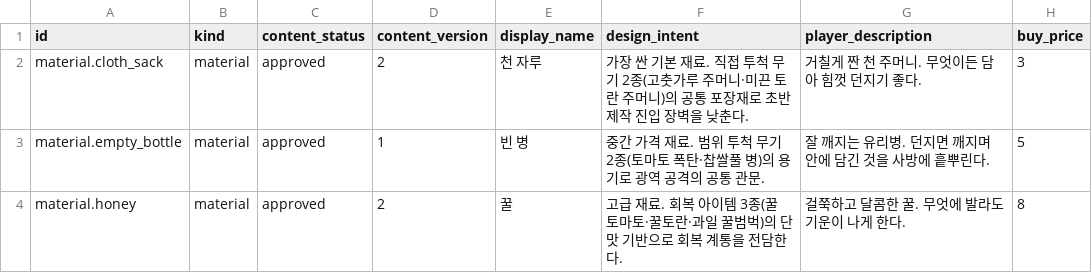
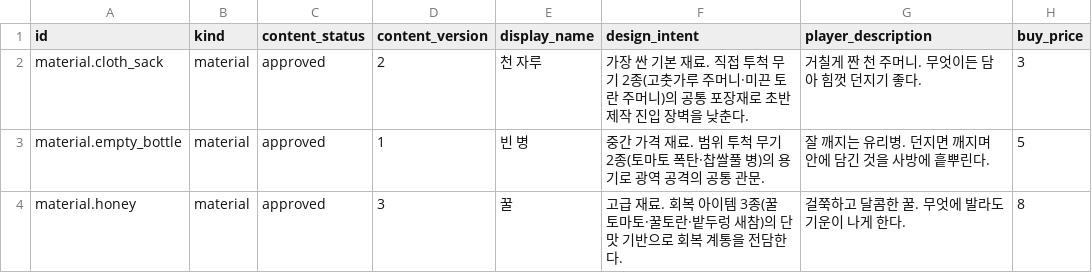
Before and after one commit to xuxeong/batdureong-nantu, a CSV file: data/approved/crafting_materials.csv, drawn as a sheet.

```diff
--- a/data/approved/crafting_materials.csv
+++ b/data/approved/crafting_materials.csv
@@ -3,2 +3,2 @@ material.cloth_sack,material,approved,2,천 자루,가장 싼 기본 재료. 직
 material.empty_bottle,material,approved,1,빈 병,중간 가격 재료. 범위 투척 무기 2종(토마토 폭탄·찹쌀풀 병)의 용기로 광역 공격의 공통 관문.,잘 깨지는 유리병. 던지면 깨지며 안에 담긴 것을 사방에 흩뿌린다.,5
-material.honey,material,approved,2,꿀,고급 재료. 회복 아이템 3종(꿀 토마토·꿀토란·과일 꿀범벅)의 단맛 기반으로 회복 계통을 전담한다.,걸쭉하고 달콤한 꿀. 무엇에 발라도 기운이 나게 한다.,8
+material.honey,material,approved,3,꿀,고급 재료. 회복 아이템 3종(꿀 토마토·꿀토란·밭두렁 새참)의 단맛 기반으로 회복 계통을 전담한다.,걸쭉하고 달콤한 꿀. 무엇에 발라도 기운이 나게 한다.,8
```
Also changed, not shown: data/approved/recipes.csv, data/approved/recovery_items.csv.
